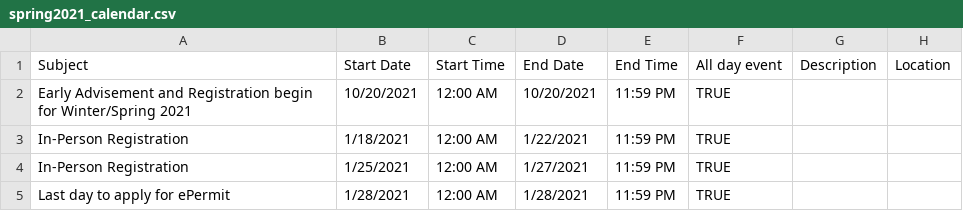
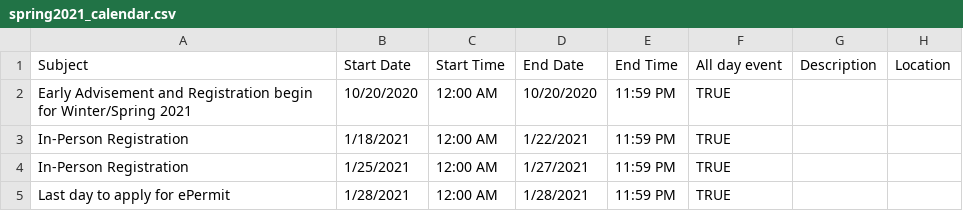
Before and after one commit to sharnajh/academic_calendar_web_scraper, a CSV file: spring2021_calendar.csv, drawn as a sheet; only a part is shown.

Commit message:
format date

```diff
--- a/spring2021_calendar.csv
+++ b/spring2021_calendar.csv
@@ -1,3 +1,3 @@
 Subject,Start Date,Start Time,End Date,End Time,All day event,Description,Location
-Early Advisement and Registration begin for Winter/Spring 2021,10/20/2021,12:00 AM,10/20/2021,11:59 PM,TRUE,,
+Early Advisement and Registration begin for Winter/Spring 2021,10/20/2020,12:00 AM,10/20/2020,11:59 PM,TRUE,,
 In-Person Registration,1/18/2021,12:00 AM,1/22/2021,11:59 PM,TRUE,,
```
Also changed, not shown: winter2021_calendar.csv, 1 other file.
